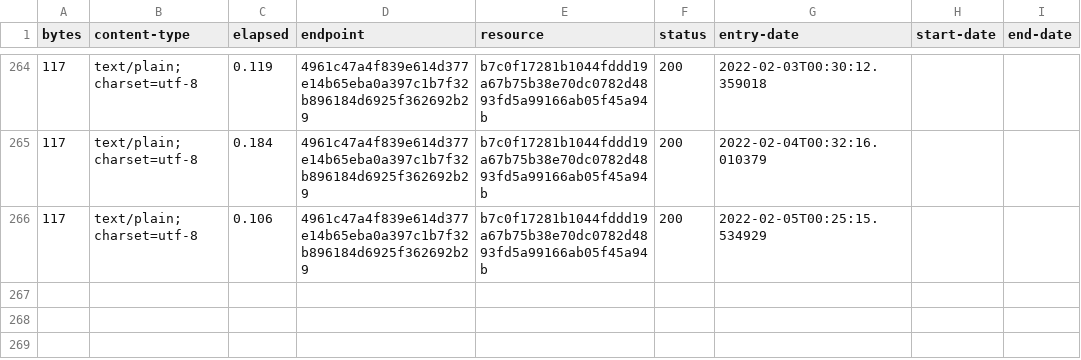
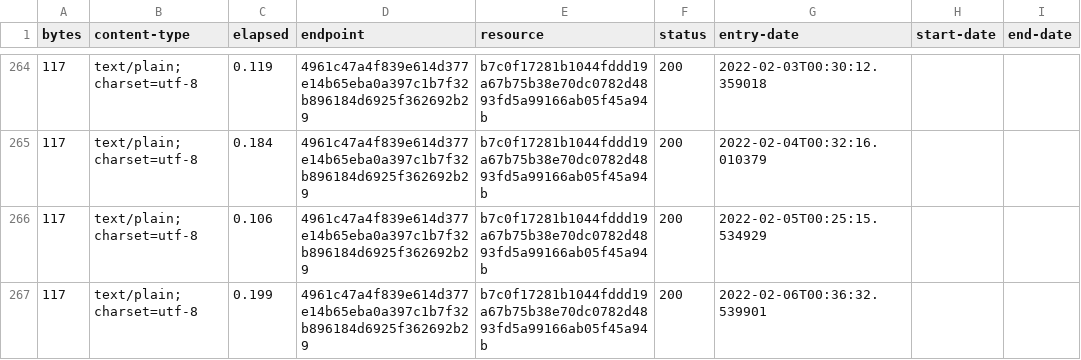
Before and after one commit to digital-land/site-category-collection, a CSV file: collection/log.csv, drawn as a sheet; only a part is shown, gaps mark what is left out; the diff names each change by its address in the sheet, - before the commit and + after, or states it on an @@ line.

Commit message:
Collection 2022-02-06

```diff
--- a/collection/log.csv
+++ b/collection/log.csv
+row 267: 117 | text/plain; charset=utf-8 | 0.199 | 4961c47a4f839e614d377e14b65eba0a397c1b7f32b896184d6925f362692b29 | b7c0f17281b1044fddd19a67b75b38e70dc0782d4893fd5a99166ab05f45a94b | 200 | 2022-02-06T00:36:32.539901
```
